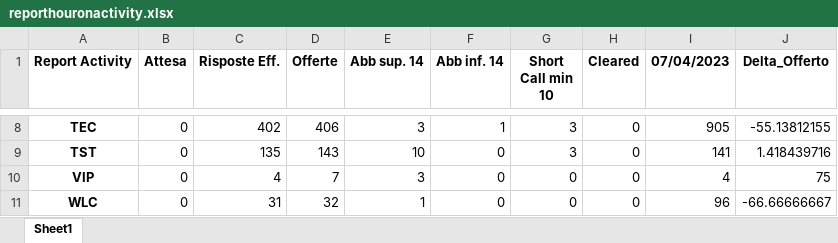
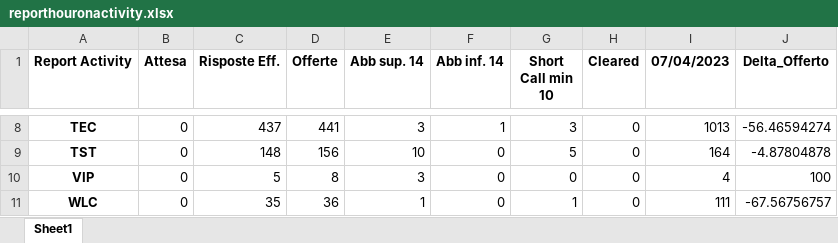
Before and after one commit to lukamath/Cruscotto, an Excel workbook: output/reporthouronactivity.xlsx, sheet Sheet1, drawn as a sheet; only a part is shown, gaps mark what is left out; values as stored, in another font and other column widths than the file's, no borders; the diff covers the shown part only; the diff names each change by its address in the sheet, - before the commit and + after, or states it on an @@ line.

```diff
--- a/output/reporthouronactivity.xlsx (sheet Sheet1)
+++ b/output/reporthouronactivity.xlsx (sheet Sheet1)
-C8 (Risposte Eff.): 402
+C8 (Risposte Eff.): 437
-D8 (Offerte): 406
+D8 (Offerte): 441
-I8 (07/04/2023): 905
+I8 (07/04/2023): 1013
-J8 (Delta_Offerto): -55.13812155
+J8 (Delta_Offerto): -56.46594274
-C9 (Risposte Eff.): 135
+C9 (Risposte Eff.): 148
-D9 (Offerte): 143
+D9 (Offerte): 156
-G9 (Short Call min 10): 3
+G9 (Short Call min 10): 5
-I9 (07/04/2023): 141
+I9 (07/04/2023): 164
-J9 (Delta_Offerto): 1.418439716
+J9 (Delta_Offerto): -4.87804878
-C10 (Risposte Eff.): 4
+C10 (Risposte Eff.): 5
-D10 (Offerte): 7
+D10 (Offerte): 8
-J10 (Delta_Offerto): 75
+J10 (Delta_Offerto): 100
-C11 (Risposte Eff.): 31
+C11 (Risposte Eff.): 35
-D11 (Offerte): 32
+D11 (Offerte): 36
-G11 (Short Call min 10): 0
+G11 (Short Call min 10): 1
-I11 (07/04/2023): 96
+I11 (07/04/2023): 111
-J11 (Delta_Offerto): -66.66666667
+J11 (Delta_Offerto): -67.56756757
```
Also changed, not shown: 31 edited cells elsewhere in this sheet, data_source/code.xlsx, output/reporthouronfcst.xlsx, 18 other files.
